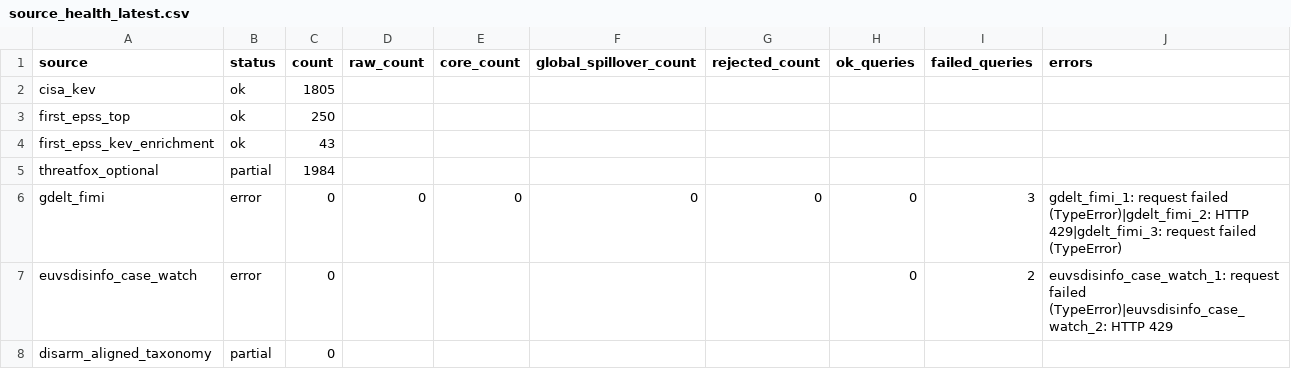
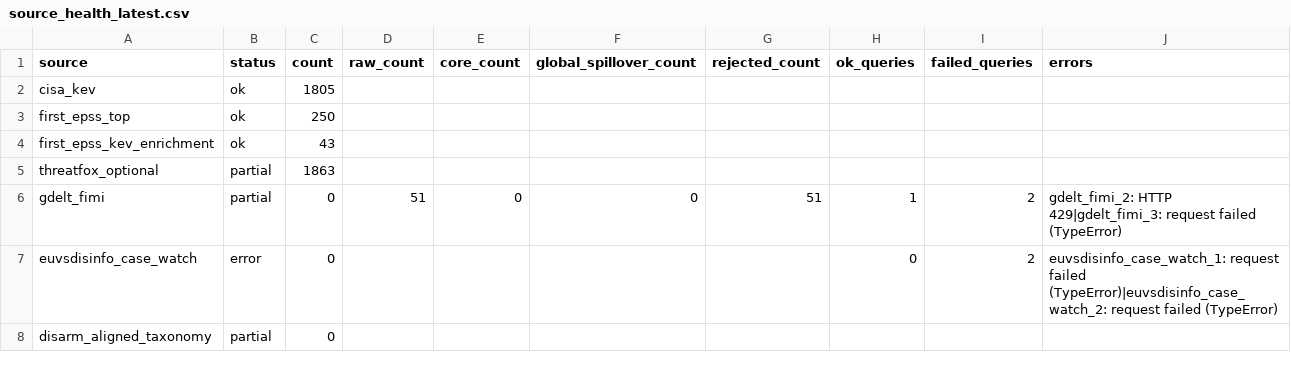
Before and after one commit to mowlsint/mard-hybrid-telemetry, a CSV file: public/downloads/source_health_latest.csv, drawn as a sheet.

```diff
--- a/public/downloads/source_health_latest.csv
+++ b/public/downloads/source_health_latest.csv
@@ -4,5 +4,5 @@ first_epss_top,ok,250,,,,,,,
 first_epss_kev_enrichment,ok,43,,,,,,,
-threatfox_optional,partial,1984,,,,,,,
-gdelt_fimi,error,0,0,0,0,0,0,3,gdelt_fimi_1: request failed (TypeError)|gdelt_fimi_2: HTTP 429|gdelt_fimi_3: request failed (TypeError)
-euvsdisinfo_case_watch,error,0,,,,,0,2,euvsdisinfo_case_watch_1: request failed (TypeError)|euvsdisinfo_case_watch_2: HTTP 429
+threatfox_optional,partial,1863,,,,,,,
+gdelt_fimi,partial,0,51,0,0,51,1,2,gdelt_fimi_2: HTTP 429|gdelt_fimi_3: request failed (TypeError)
+euvsdisinfo_case_watch,error,0,,,,,0,2,euvsdisinfo_case_watch_1: request failed (TypeError)|euvsdisinfo_case_watch_2: request failed (TypeError)
 disarm_aligned_taxonomy,partial,0,,,,,,,
```
Also changed, not shown: 11 other files.
